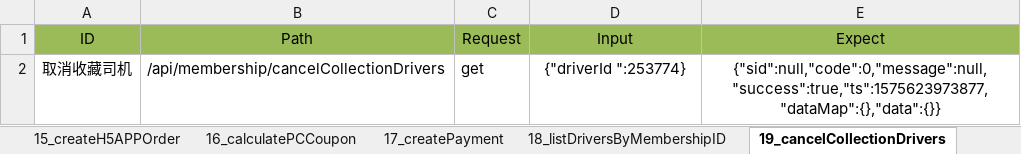
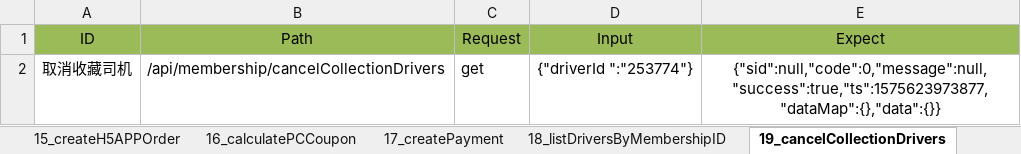
Before and after one commit to git510961914/InterfaceTest, an Excel workbook: data/customer.xlsx, sheet 19_cancelCollectionDrivers, drawn as a sheet; values as stored, in another font and other column widths than the file's, no borders; the diff names each change by its address in the sheet, - before the commit and + after, or states it on an @@ line.

```diff
--- a/data/customer.xlsx (sheet 19_cancelCollectionDrivers)
+++ b/data/customer.xlsx (sheet 19_cancelCollectionDrivers)
-D2 (Input): {"driverId ":253774}
+D2 (Input): {"driverId ":"253774"}
```
Also changed, not shown: sheet 16_calculatePCCoupon, other sheet tabs, 5 other files.
